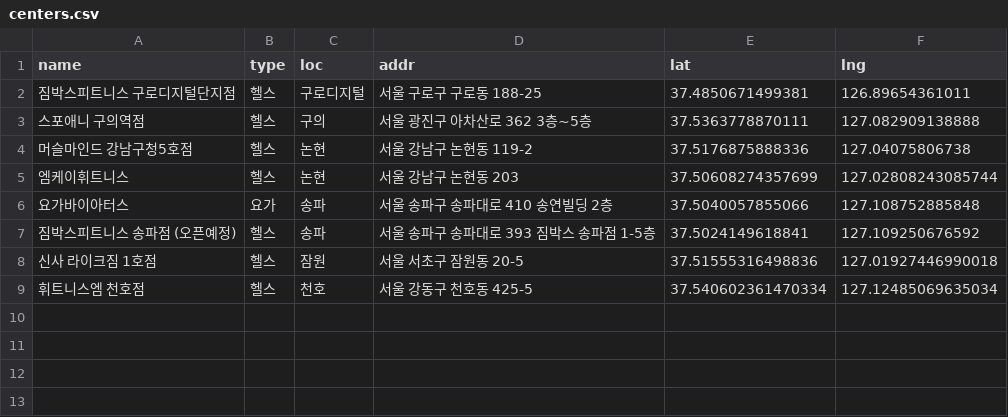
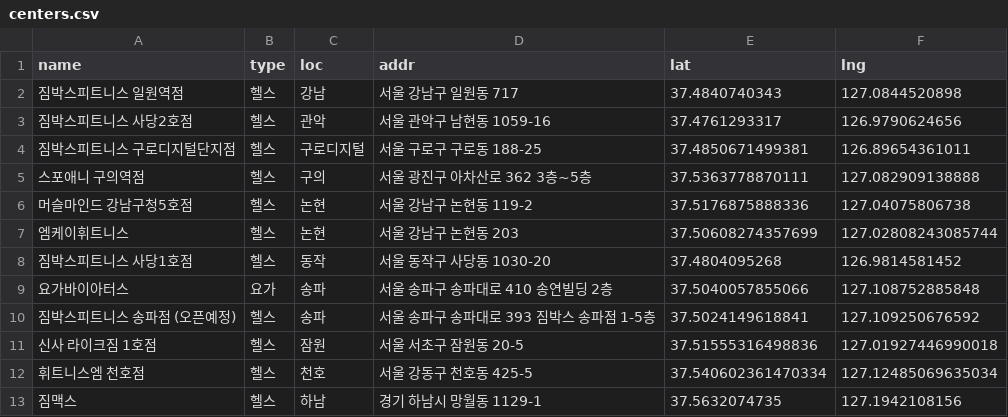
Before and after one commit to dyrhl4321-stack/Murpy, a CSV file: docs/seeds/centers.csv, drawn as a sheet.

```diff
--- a/docs/seeds/centers.csv
+++ b/docs/seeds/centers.csv
@@ -1,2 +1,4 @@
 name,type,loc,addr,lat,lng
+짐박스피트니스 일원역점,헬스,강남,서울 강남구 일원동 717,37.4840740343,127.0844520898
+짐박스피트니스 사당2호점,헬스,관악,서울 관악구 남현동 1059-16,37.4761293317,126.9790624656
 짐박스피트니스 구로디지털단지점,헬스,구로디지털,서울 구로구 구로동 188-25,37.4850671499381,126.89654361011
@@ -5,2 +7,3 @@ name,type,loc,addr,lat,lng
 엠케이휘트니스,헬스,논현,서울 강남구 논현동 203,37.50608274357699,127.02808243085744
+짐박스피트니스 사당1호점,헬스,동작,서울 동작구 사당동 1030-20,37.4804095268,126.9814581452
 요가바이아터스,요가,송파,서울 송파구 송파대로 410 송연빌딩 2층,37.5040057855066,127.108752885848
@@ -9 +12,2 @@ name,type,loc,addr,lat,lng
 휘트니스엠 천호점,헬스,천호,서울 강동구 천호동 425-5,37.540602361470334,127.12485069635034
+짐맥스,헬스,하남,경기 하남시 망월동 1129-1,37.5632074735,127.1942108156
```
Also changed, not shown: 4 other files.
